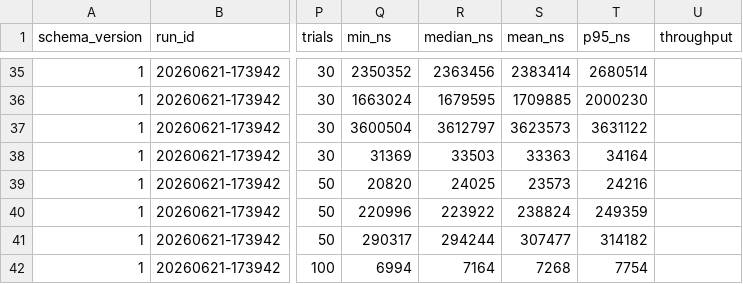
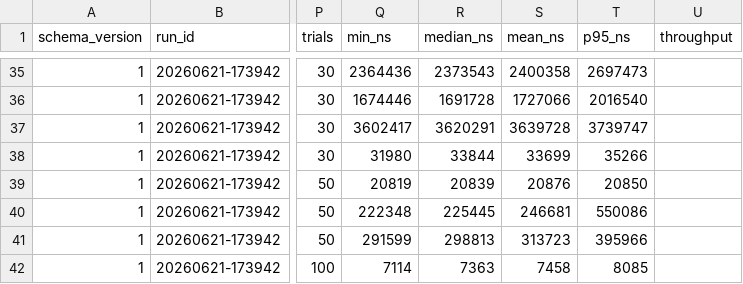
Before and after one commit to jklappenbach/cajeta, a CSV file: samples/profile/report/sample/results.csv, drawn as a sheet; only a part is shown, gaps mark what is left out; the diff covers the shown part only; the diff names each change by its address in the sheet, - before the commit and + after, or states it on an @@ line.

```diff
--- a/samples/profile/report/sample/results.csv
+++ b/samples/profile/report/sample/results.csv
-Q35 (min_ns): 2350352
+Q35 (min_ns): 2364436
-R35 (median_ns): 2363456
+R35 (median_ns): 2373543
-S35 (mean_ns): 2383414
+S35 (mean_ns): 2400358
-T35 (p95_ns): 2680514
+T35 (p95_ns): 2697473
-Q36 (min_ns): 1663024
+Q36 (min_ns): 1674446
-R36 (median_ns): 1679595
+R36 (median_ns): 1691728
-S36 (mean_ns): 1709885
+S36 (mean_ns): 1727066
-T36 (p95_ns): 2000230
+T36 (p95_ns): 2016540
-Q37 (min_ns): 3600504
+Q37 (min_ns): 3602417
-R37 (median_ns): 3612797
+R37 (median_ns): 3620291
-S37 (mean_ns): 3623573
+S37 (mean_ns): 3639728
-T37 (p95_ns): 3631122
+T37 (p95_ns): 3739747
-Q38 (min_ns): 31369
+Q38 (min_ns): 31980
-R38 (median_ns): 33503
+R38 (median_ns): 33844
-S38 (mean_ns): 33363
+S38 (mean_ns): 33699
-T38 (p95_ns): 34164
+T38 (p95_ns): 35266
-Q39 (min_ns): 20820
+Q39 (min_ns): 20819
-R39 (median_ns): 24025
+R39 (median_ns): 20839
-S39 (mean_ns): 23573
+S39 (mean_ns): 20876
-T39 (p95_ns): 24216
+T39 (p95_ns): 20850
-Q40 (min_ns): 220996
+Q40 (min_ns): 222348
-R40 (median_ns): 223922
+R40 (median_ns): 225445
-S40 (mean_ns): 238824
+S40 (mean_ns): 246681
-T40 (p95_ns): 249359
+T40 (p95_ns): 550086
-Q41 (min_ns): 290317
+Q41 (min_ns): 291599
-R41 (median_ns): 294244
+R41 (median_ns): 298813
-S41 (mean_ns): 307477
+S41 (mean_ns): 313723
-T41 (p95_ns): 314182
+T41 (p95_ns): 395966
-Q42 (min_ns): 6994
+Q42 (min_ns): 7114
-R42 (median_ns): 7164
+R42 (median_ns): 7363
-S42 (mean_ns): 7268
+S42 (mean_ns): 7458
-T42 (p95_ns): 7754
+T42 (p95_ns): 8085
```
Also changed, not shown: 153 edited cells elsewhere in this file, 2 other files.
